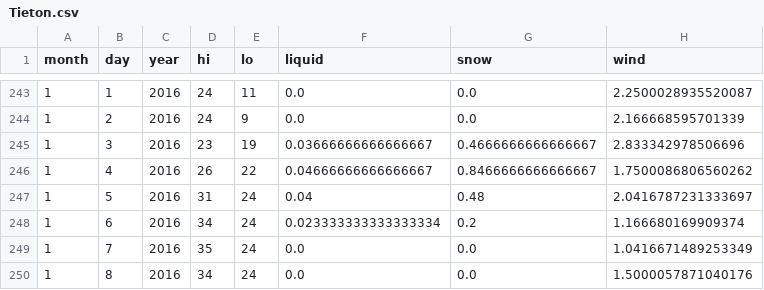
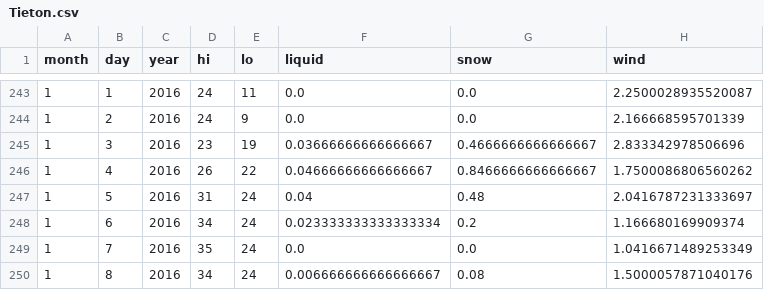
Before and after one commit to psathyrella/weatherhistory, a CSV file: noaa/Tieton.csv, drawn as a sheet; only a part is shown, gaps mark what is left out.

```diff
--- a/noaa/Tieton.csv
+++ b/noaa/Tieton.csv
@@ -249,2 +249,2 @@ month,day,year,hi,lo,liquid,snow,wind
 1,7,2016,35,24,0.0,0.0,1.0416671489253349
-1,8,2016,34,24,0.0,0.0,1.5000057871040176
+1,8,2016,34,24,0.006666666666666667,0.08,1.5000057871040176
```
Also changed, not shown: noaa/Cathedral Peak.csv, noaa/Joshua Tree.csv, 6 other files.
